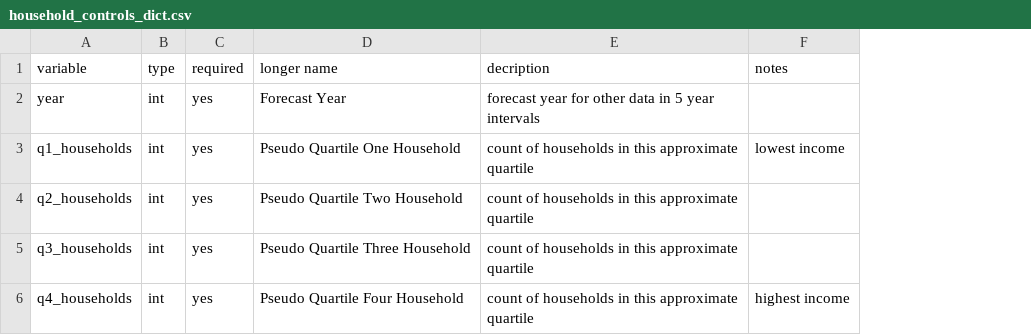
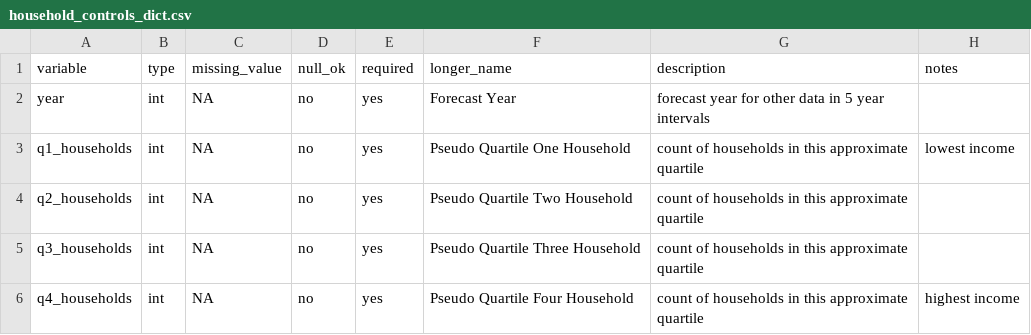
Before and after one commit to akselx/regional_forecast, a CSV file: to_baus/meta/household_controls_dict.csv, drawn as a sheet; addresses are those after the commit; the diff names each change by its address in the sheet, - before the commit and + after, or states it on an @@ line.

Commit message:
Update household_controls_dict.csv

```diff
--- a/to_baus/meta/household_controls_dict.csv
+++ b/to_baus/meta/household_controls_dict.csv
+column C (missing_value), rows 2-6: all NA
+column D (null_ok), rows 2-6: all no
-F1: longer name
+F1: longer_name
-G1: decription
+G1: description
```
